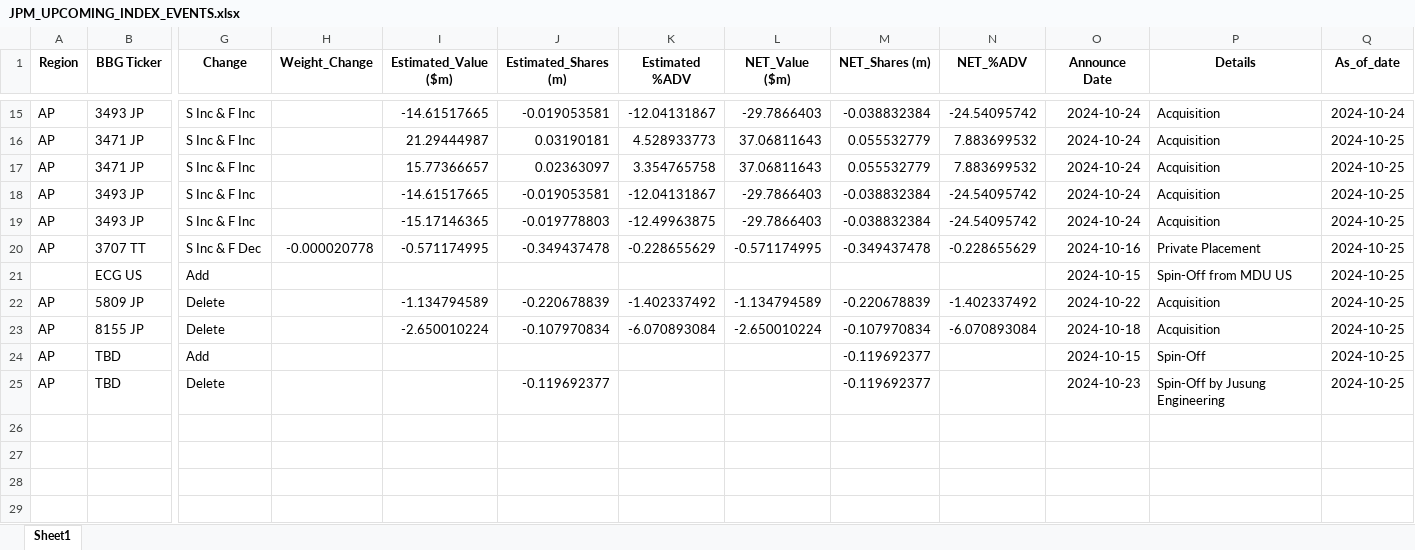
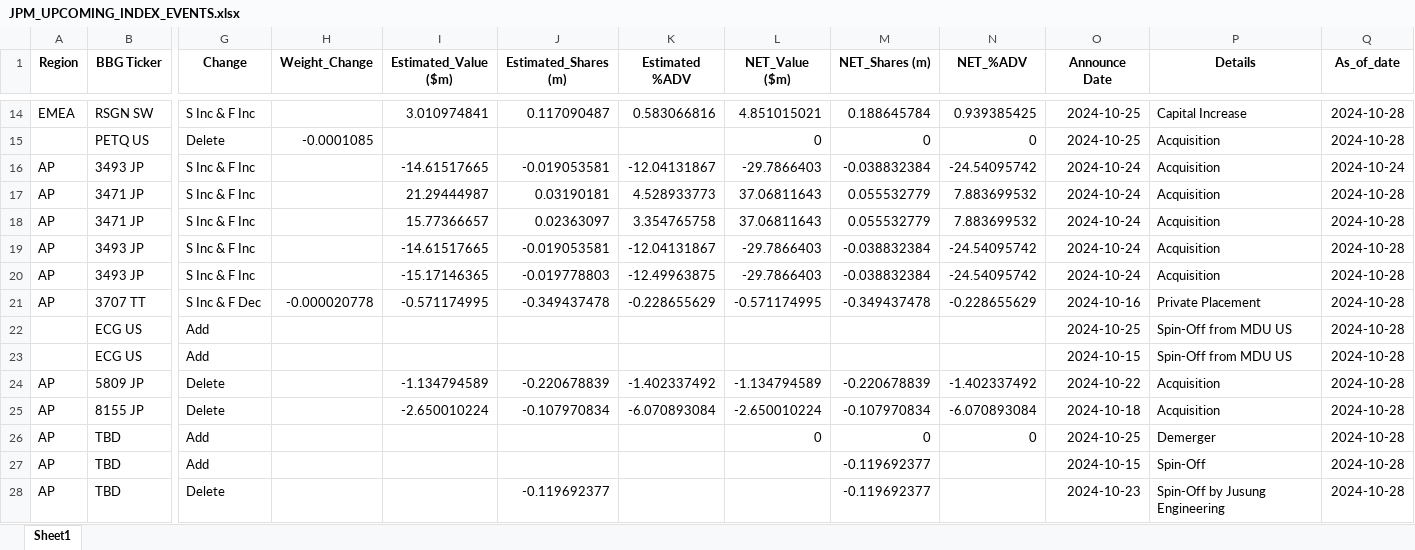
Before and after one commit to arjunkilaru/rebalances, an Excel workbook: JPM_UPCOMING_INDEX_EVENTS.xlsx, sheet Sheet1, drawn as a sheet; only a part is shown, gaps mark what is left out; values as stored, in another font and other column widths than the file's, no borders; addresses are those after the commit; rows hold the shown columns only; the diff covers the shown part only; the diff names each change by its address in the sheet, - before the commit and + after, or states it on an @@ line.

```diff
--- a/JPM_UPCOMING_INDEX_EVENTS.xlsx (sheet Sheet1)
+++ b/JPM_UPCOMING_INDEX_EVENTS.xlsx (sheet Sheet1)
+row 14: EMEA | RSGN SW | S Inc & F Inc |  | 3.010974841 | 0.117090487 | 0.583066816 | 4.851015021 | 0.188645784 | 0.939385425 | 2024-10-25 | Capital Increase | 2024-10-28
+row 15:  | PETQ US | Delete | -0.0001085 |  |  |  | 0 | 0 | 0 | 2024-10-25 | Acquisition | 2024-10-28
-Q17:Q21 (As_of_date): 2024-10-25
+Q17:Q21 (As_of_date): 2024-10-28
+row 22:  | ECG US | Add |  |  |  |  |  |  |  | 2024-10-25 | Spin-Off from MDU US | 2024-10-28
-Q23:Q25 (As_of_date): 2024-10-25
+Q23:Q25 (As_of_date): 2024-10-28
+row 26: AP | TBD | Add |  |  |  |  | 0 | 0 | 0 | 2024-10-25 | Demerger | 2024-10-28
-Q27:Q28 (As_of_date): 2024-10-25
+Q27:Q28 (As_of_date): 2024-10-28
```
Also changed, not shown: 2 added rows, 3 removed rows and 12 edited cells elsewhere in this sheet, 1 other file.
